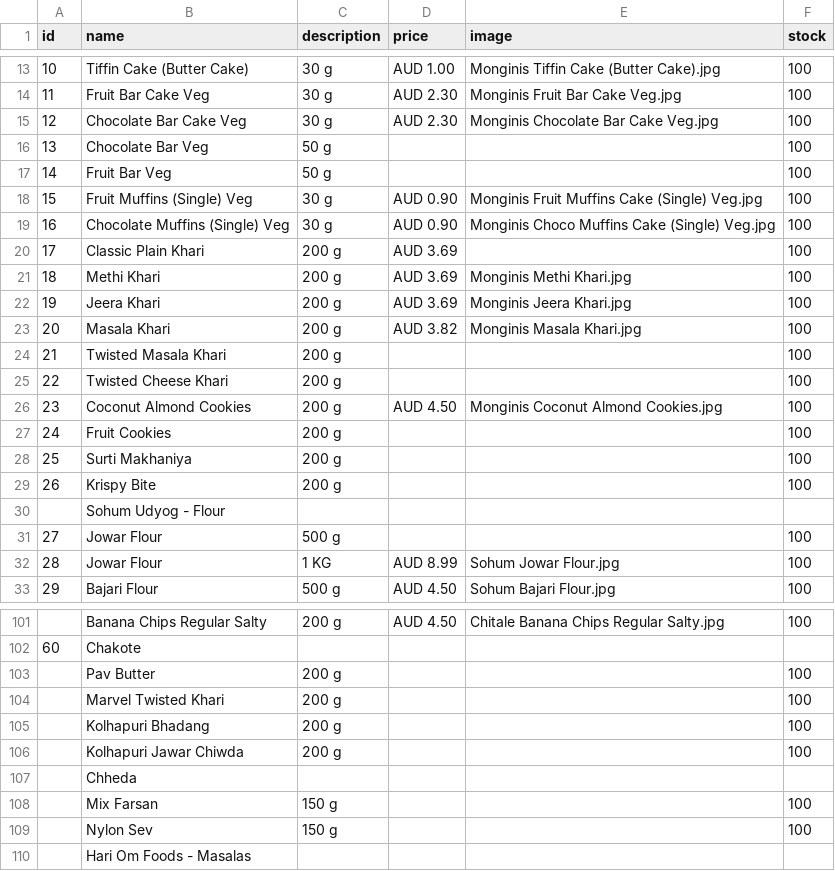
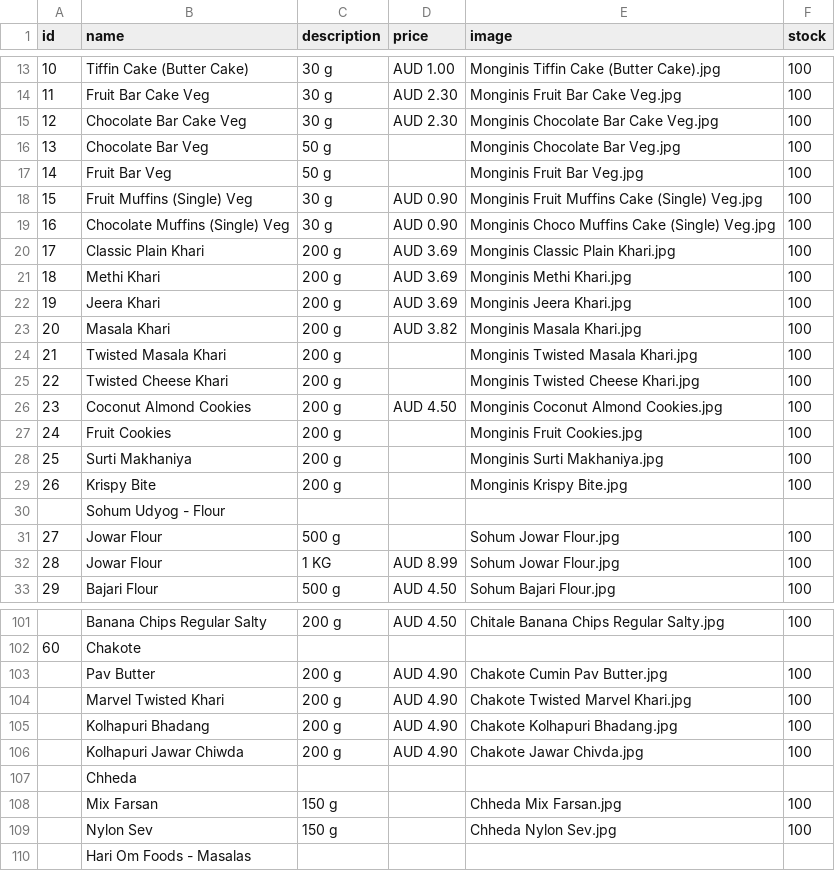
Before and after one commit to hariomfoodswollongong-ops/mywebsite, a CSV file: public/products.csv, drawn as a sheet; only a part is shown, gaps mark what is left out; the diff covers the shown part only.

Commit message:
Add files via upload

```diff
--- a/public/products.csv
+++ b/public/products.csv
@@ -15,7 +15,7 @@ id,name,description,price,image,stock
 12,Chocolate Bar Cake Veg,30 g,AUD 2.30,Monginis Chocolate Bar Cake Veg.jpg,100
-13,Chocolate Bar Veg,50 g,,,100
-14,Fruit Bar Veg,50 g,,,100
+13,Chocolate Bar Veg,50 g,,Monginis Chocolate Bar Veg.jpg,100
+14,Fruit Bar Veg,50 g,,Monginis Fruit Bar Veg.jpg,100
 15,Fruit Muffins (Single) Veg,30 g,AUD 0.90,Monginis Fruit Muffins Cake (Single) Veg.jpg,100
 16,Chocolate Muffins (Single) Veg,30 g,AUD 0.90,Monginis Choco Muffins Cake (Single) Veg.jpg,100
-17,Classic Plain Khari,200 g,AUD 3.69,,100
+17,Classic Plain Khari,200 g,AUD 3.69,Monginis Classic Plain Khari.jpg,100
 18,Methi Khari ,200 g,AUD 3.69,Monginis Methi Khari.jpg,100
@@ -23,10 +23,10 @@ id,name,description,price,image,stock
 20,Masala Khari,200 g,AUD 3.82,Monginis Masala Khari.jpg,100
-21,Twisted Masala Khari,200 g,,,100
-22,Twisted Cheese Khari,200 g,,,100
+21,Twisted Masala Khari,200 g,,Monginis Twisted Masala Khari.jpg,100
+22,Twisted Cheese Khari,200 g,,Monginis Twisted Cheese Khari.jpg,100
 23,Coconut Almond Cookies,200 g,AUD 4.50,Monginis Coconut Almond Cookies.jpg,100
-24,Fruit Cookies,200 g,,,100
-25,Surti Makhaniya,200 g,,,100
-26,Krispy Bite,200 g,,,100
+24,Fruit Cookies,200 g,,Monginis Fruit Cookies.jpg,100
+25,Surti Makhaniya,200 g,,Monginis Surti Makhaniya.jpg,100
+26,Krispy Bite,200 g,,Monginis Krispy Bite.jpg,100
 ,Sohum Udyog  - Flour,,,,
-27,Jowar Flour,500 g,,,100
+27,Jowar Flour,500 g,,Sohum Jowar Flour.jpg,100
 28,Jowar Flour,1 KG,AUD 8.99,Sohum Jowar Flour.jpg,100
@@ -102,9 +102,9 @@ id,name,description,price,image,stock
 60,Chakote,,,,
-,Pav Butter,200 g,,,100
-,Marvel Twisted Khari,200 g,,,100
-,Kolhapuri Bhadang,200 g,,,100
-,Kolhapuri Jawar Chiwda,200 g,,,100
+,Pav Butter,200 g,AUD 4.90,Chakote Cumin Pav Butter.jpg,100
+,Marvel Twisted Khari,200 g,AUD 4.90,Chakote Twisted Marvel Khari.jpg,100
+,Kolhapuri Bhadang,200 g,AUD 4.90,Chakote Kolhapuri Bhadang.jpg,100
+,Kolhapuri Jawar Chiwda,200 g,AUD 4.90,Chakote Jawar Chivda.jpg,100
 ,Chheda,,,,
-,Mix Farsan,150 g,,,100
-,Nylon Sev,150 g,,,100
+,Mix Farsan,150 g,,Chheda Mix Farsan.jpg,100
+,Nylon Sev,150 g,,Chheda Nylon Sev.jpg,100
 ,Hari Om Foods - Masalas ,,,,
```
Also changed, not shown: 18 edited cells elsewhere in this file.
